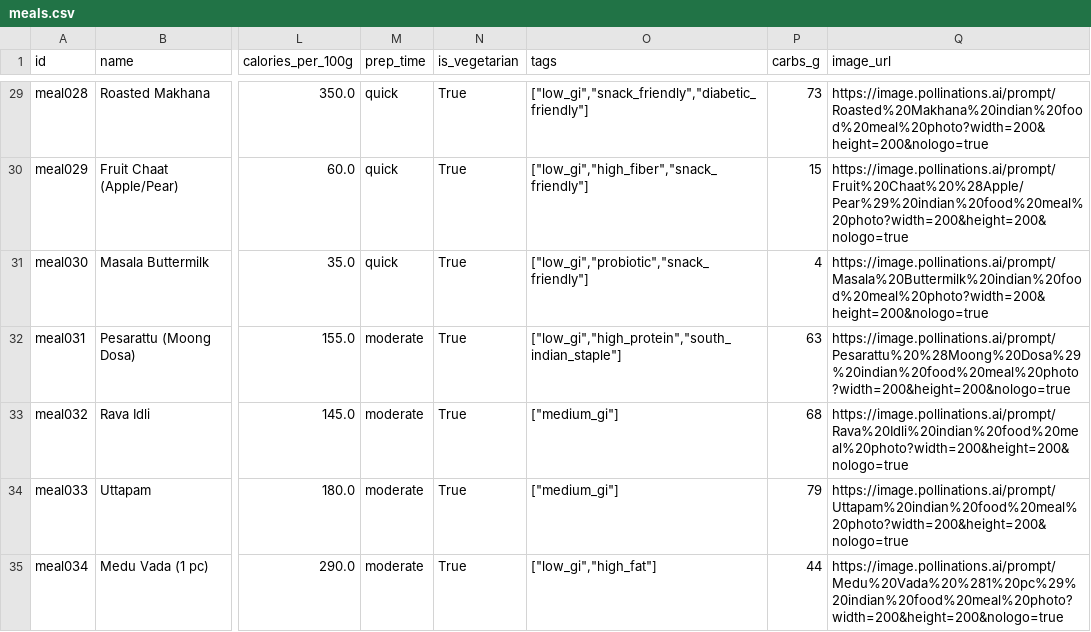
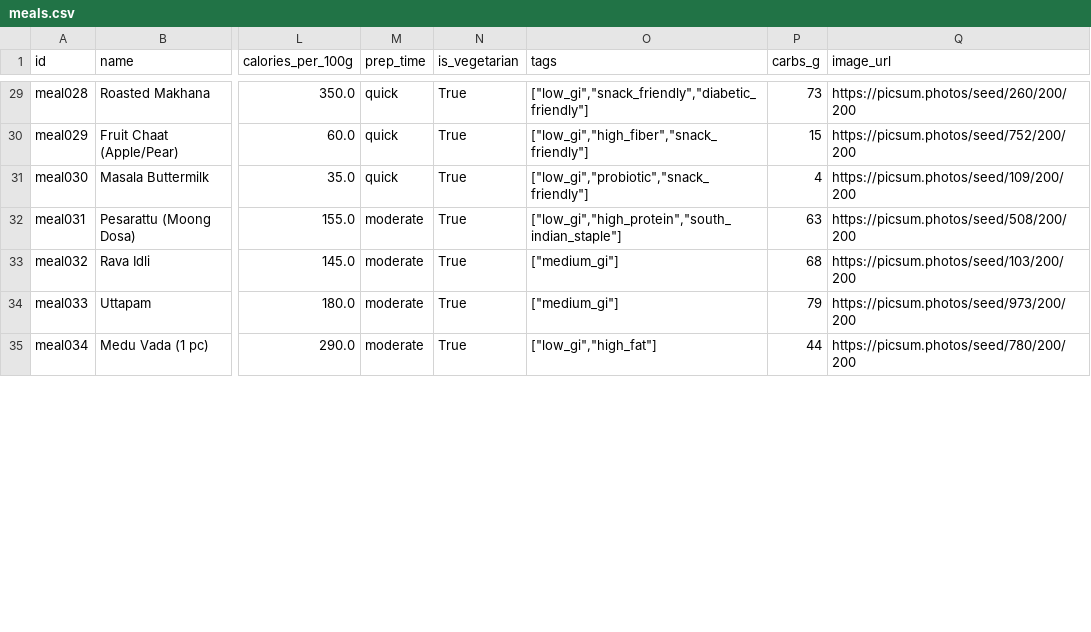
Before and after one commit to JinuOffl/MetabollicOS, a CSV file: backend/data/meals.csv, drawn as a sheet; only a part is shown, gaps mark what is left out; the diff covers the shown part only; the diff names each change by its address in the sheet, - before the commit and + after, or states it on an @@ line.

```diff
--- a/backend/data/meals.csv
+++ b/backend/data/meals.csv
-Q29 (image_url): https://image.pollinations.ai/prompt/Roasted%20Makhana%20indian%20food%20meal%20photo?width=200&height=200&nologo=true
+Q29 (image_url): https://picsum.photos/seed/260/200/200
-Q30 (image_url): https://image.pollinations.ai/prompt/Fruit%20Chaat%20%28Apple/Pear%29%20indian%20food%20meal%20photo?width=200&height=200&nologo=true
+Q30 (image_url): https://picsum.photos/seed/752/200/200
-Q31 (image_url): https://image.pollinations.ai/prompt/Masala%20Buttermilk%20indian%20food%20meal%20photo?width=200&height=200&nologo=true
+Q31 (image_url): https://picsum.photos/seed/109/200/200
-Q32 (image_url): https://image.pollinations.ai/prompt/Pesarattu%20%28Moong%20Dosa%29%20indian%20food%20meal%20photo?width=200&height=200&nologo=true
+Q32 (image_url): https://picsum.photos/seed/508/200/200
-Q33 (image_url): https://image.pollinations.ai/prompt/Rava%20Idli%20indian%20food%20meal%20photo?width=200&height=200&nologo=true
+Q33 (image_url): https://picsum.photos/seed/103/200/200
-Q34 (image_url): https://image.pollinations.ai/prompt/Uttapam%20indian%20food%20meal%20photo?width=200&height=200&nologo=true
+Q34 (image_url): https://picsum.photos/seed/973/200/200
-Q35 (image_url): https://image.pollinations.ai/prompt/Medu%20Vada%20%281%20pc%29%20indian%20food%20meal%20photo?width=200&height=200&nologo=true
+Q35 (image_url): https://picsum.photos/seed/780/200/200
```
Also changed, not shown: 58 edited cells elsewhere in this file, 16 other files.
